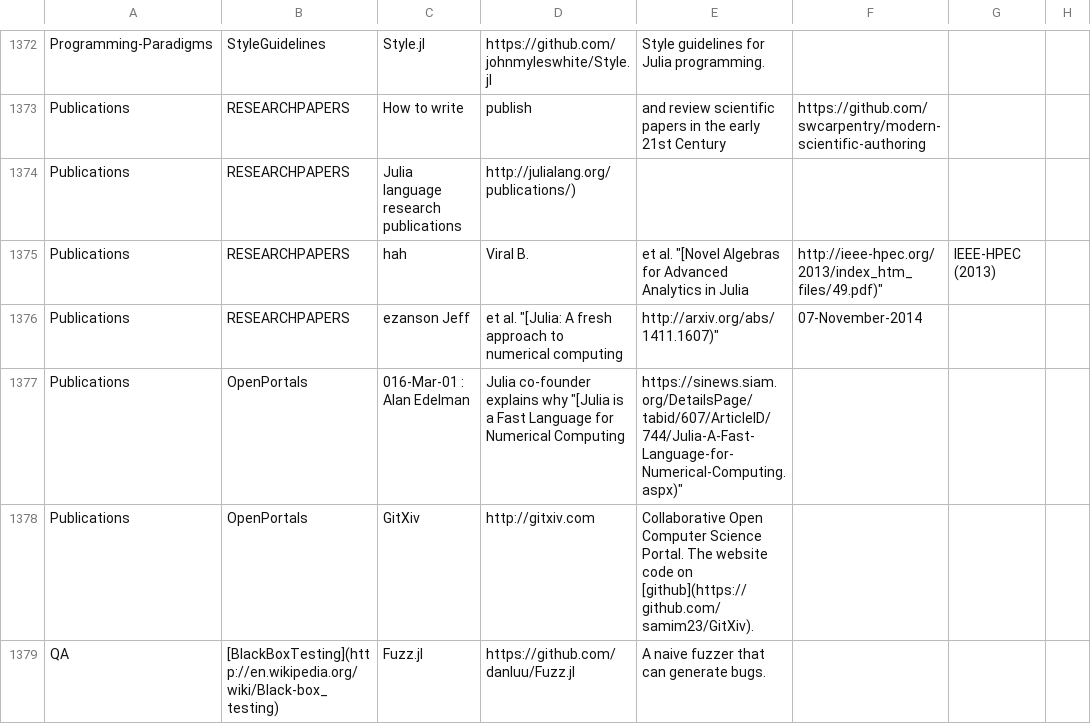
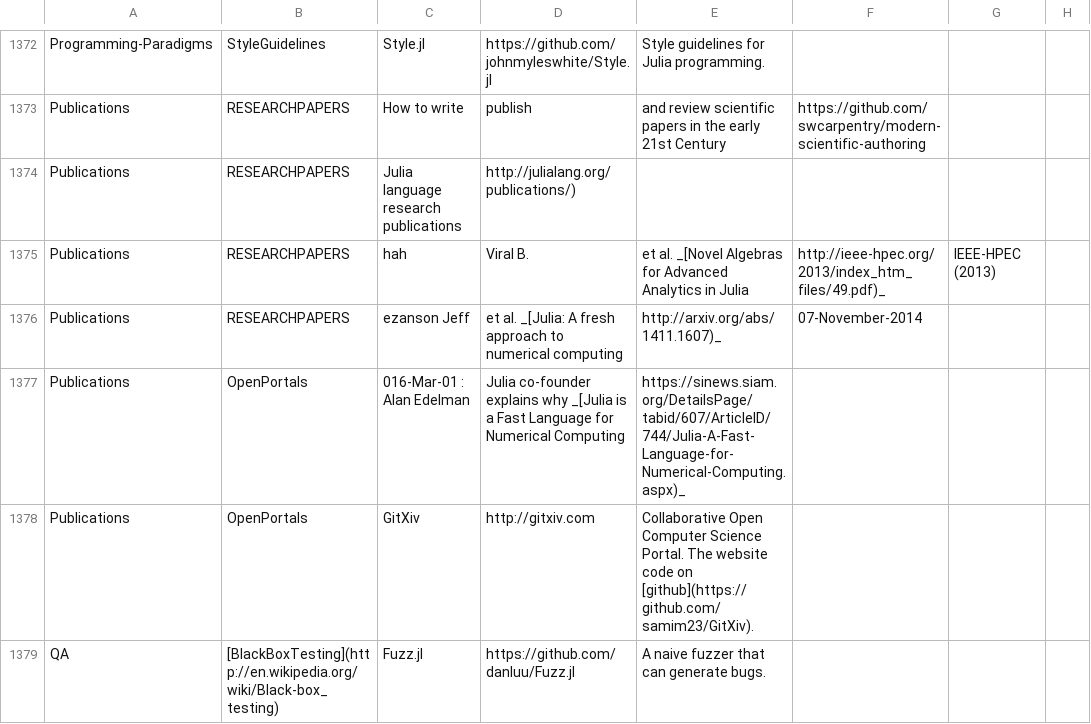
Before and after one commit to svaksha/Julia.jl, a CSV file: db.csv, drawn as a sheet; only a part is shown, gaps mark what is left out; the diff names each change by its address in the sheet, - before the commit and + after, or states it on an @@ line.

```diff
--- a/db.csv
+++ b/db.csv
-E1375: et al. "[Novel Algebras for…
+E1375: et al. _[Novel Algebras for…
-F1375: http://ieee-hpec.org/2013/index_htm_files/49.pdf)"
+F1375: http://ieee-hpec.org/2013/index_htm_files/49.pdf)_
-D1376: et al. "[Julia: A fresh…
+D1376: et al. _[Julia: A fresh…
-E1376: http://arxiv.org/abs/1411.1607)"
+E1376: http://arxiv.org/abs/1411.1607)_
-D1377: …explains why "[Julia is a…
+D1377: …explains why _[Julia is a…
-E1377: https://sinews.siam.org/DetailsPage/tabid/607/ArticleID/744/Julia-A-Fast-Language-for-Numerical-Computing.aspx)"
+E1377: https://sinews.siam.org/DetailsPage/tabid/607/ArticleID/744/Julia-A-Fast-Language-for-Numerical-Computing.aspx)_
```
Also changed, not shown: 1 other file.
